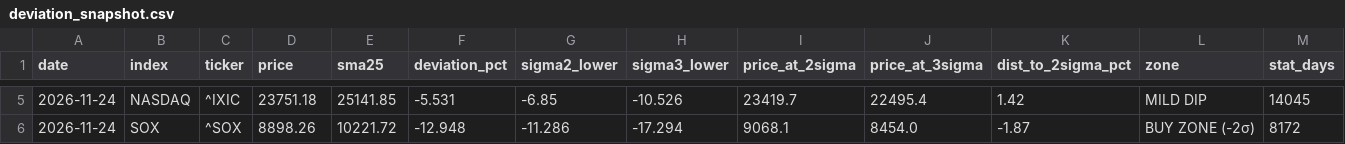
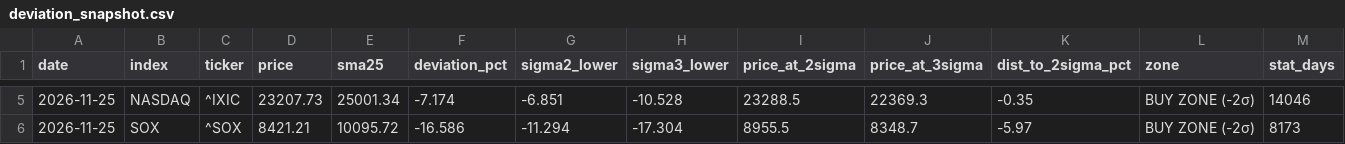
Before and after one commit to 091165/nikkei225-screener, a CSV file: output/deviation_snapshot.csv, drawn as a sheet; only a part is shown, gaps mark what is left out; the diff covers the shown part only.

```diff
--- a/output/deviation_snapshot.csv
+++ b/output/deviation_snapshot.csv
@@ -5,2 +5,2 @@ date,index,ticker,price,sma25,deviation_pct,sigma2_lower,sigma3_lower,price_at_2
-2026-11-24,NASDAQ,^IXIC,23751.18,25141.85,-5.531,-6.85,-10.526,23419.7,22495.4,1.42,MILD DIP,14045
-2026-11-24,SOX,^SOX,8898.26,10221.72,-12.948,-11.286,-17.294,9068.1,8454.0,-1.87,BUY ZONE (-2σ),8172
+2026-11-25,NASDAQ,^IXIC,23207.73,25001.34,-7.174,-6.851,-10.528,23288.5,22369.3,-0.35,BUY ZONE (-2σ),14046
+2026-11-25,SOX,^SOX,8421.21,10095.72,-16.586,-11.294,-17.304,8955.5,8348.7,-5.97,BUY ZONE (-2σ),8173
```
Also changed, not shown: 27 edited cells elsewhere in this file, 3 other files.
